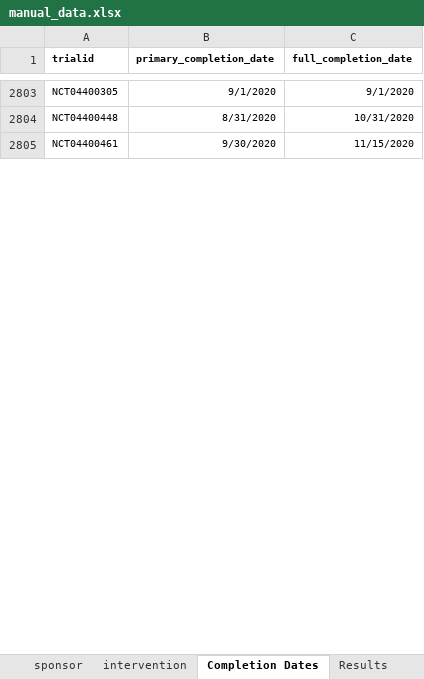
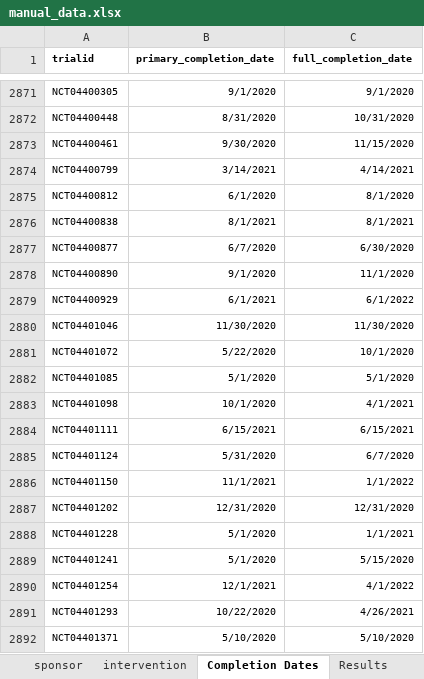
Before and after one commit to ebmdatalab/covid_trials_tracker-covid, an Excel workbook: notebooks/manual_data.xlsx, sheet Completion Dates, drawn as a sheet; only a part is shown, gaps mark what is left out; values as stored, in another font and other column widths than the file's, no borders; the diff covers the shown part only; the diff names each change by its address in the sheet, - before the commit and + after, or states it on an @@ line.

```diff
--- a/notebooks/manual_data.xlsx (sheet Completion Dates)
+++ b/notebooks/manual_data.xlsx (sheet Completion Dates)
+row 2874: NCT04400799 | 3/14/2021 | 4/14/2021
+row 2875: NCT04400812 | 6/1/2020 | 8/1/2020
+row 2876: NCT04400838 | 8/1/2021 | 8/1/2021
+row 2877: NCT04400877 | 6/7/2020 | 6/30/2020
+row 2878: NCT04400890 | 9/1/2020 | 11/1/2020
+row 2879: NCT04400929 | 6/1/2021 | 6/1/2022
+row 2880: NCT04401046 | 11/30/2020 | 11/30/2020
+row 2881: NCT04401072 | 5/22/2020 | 10/1/2020
+row 2882: NCT04401085 | 5/1/2020 | 5/1/2020
+row 2883: NCT04401098 | 10/1/2020 | 4/1/2021
+row 2884: NCT04401111 | 6/15/2021 | 6/15/2021
+row 2885: NCT04401124 | 5/31/2020 | 6/7/2020
+row 2886: NCT04401150 | 11/1/2021 | 1/1/2022
+row 2887: NCT04401202 | 12/31/2020 | 12/31/2020
+row 2888: NCT04401228 | 5/1/2020 | 1/1/2021
+row 2889: NCT04401241 | 5/1/2020 | 5/15/2020
+row 2890: NCT04401254 | 12/1/2021 | 4/1/2022
+row 2891: NCT04401293 | 10/22/2020 | 4/26/2021
+row 2892: NCT04401371 | 5/10/2020 | 5/10/2020
```
Also changed, not shown: 282 added rows, 1 moved row and 63 edited cells elsewhere in this sheet, sheet intervention, sheet sponsor, sheet Results, sheet cross registrations, sheet additional_trials, 21 other files.
